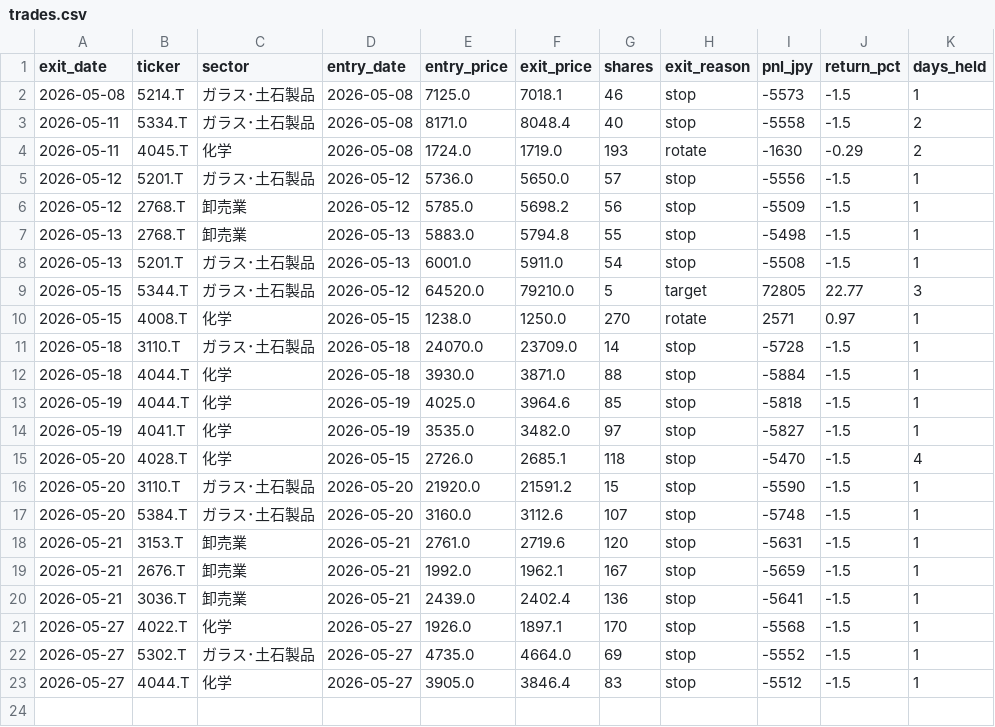
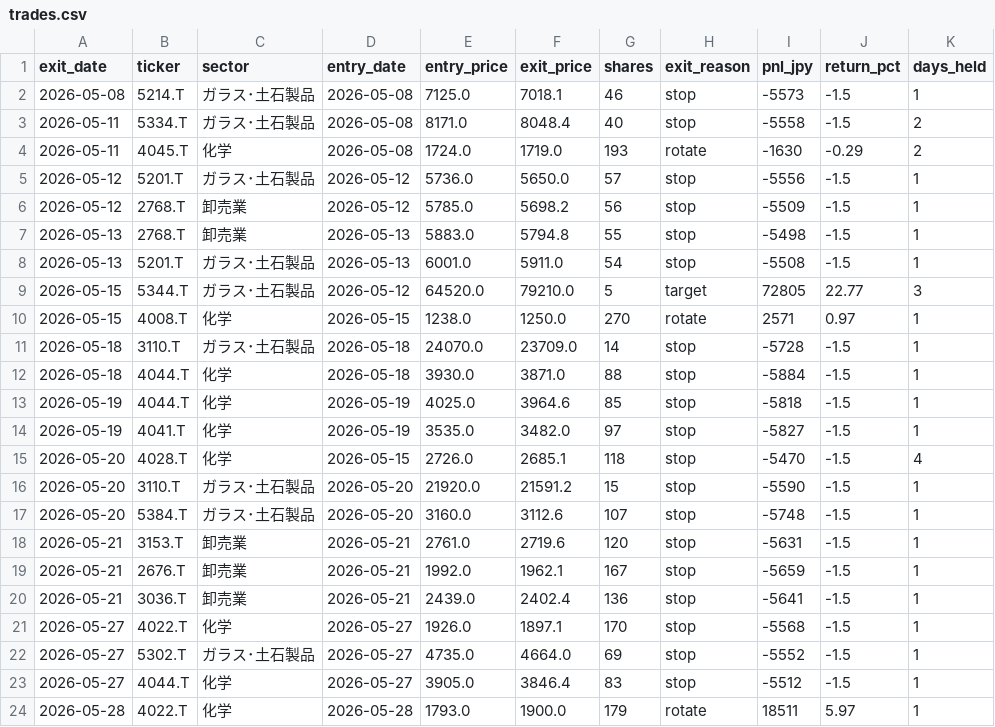
Before and after one commit to nemomasa13222-alt/FxCompany, a CSV file: japan_stocks/results/demo/trades.csv, drawn as a sheet.

Commit message:
demo: 2026-05-28 日次自動更新 [skip ci]

```diff
--- a/japan_stocks/results/demo/trades.csv
+++ b/japan_stocks/results/demo/trades.csv
@@ -23 +23,2 @@
 2026-05-27,4044.T,化学,2026-05-27,3905.0,3846.4,83,stop,-5512,-1.5,1
+2026-05-28,4022.T,化学,2026-05-28,1793.0,1900.0,179,rotate,18511,5.97,1
```
Also changed, not shown: japan_stocks/results/demo/pnl_history.csv, 2 other files.
